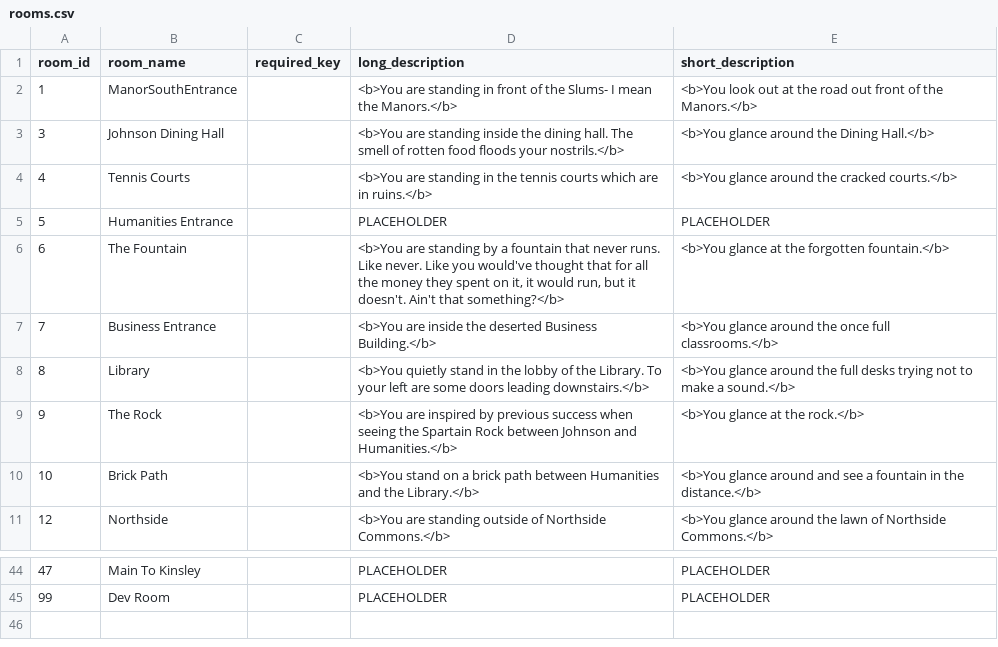
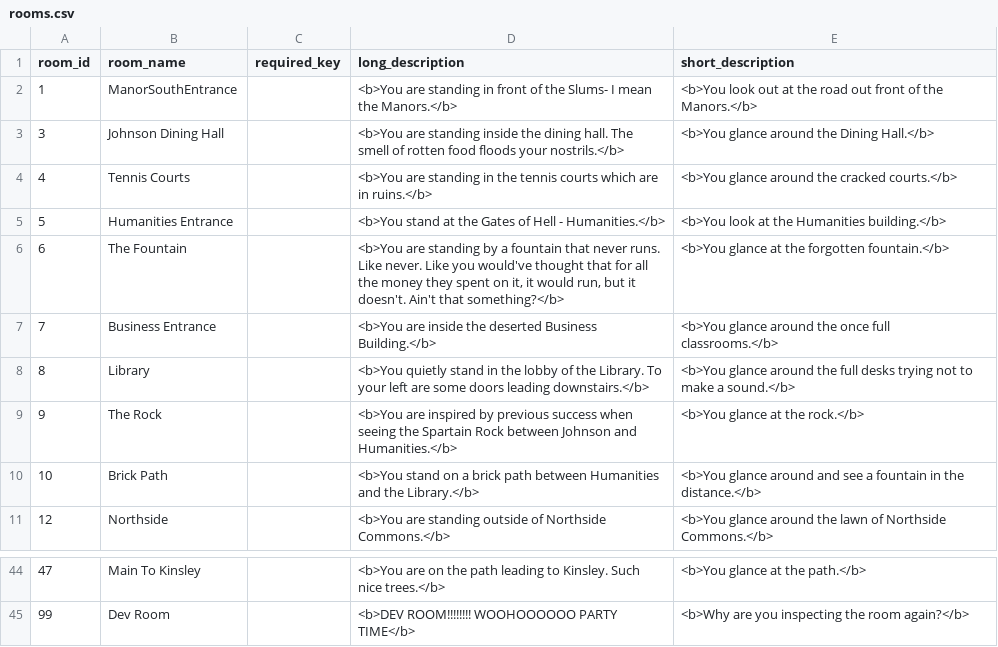
Before and after one commit to AndrewOlvera-byte/YCPFinalsFrenzy, a CSV file: src/db/rooms.csv, drawn as a sheet; only a part is shown, gaps mark what is left out; the diff covers the shown part only.

Commit message:
room descriptions

```diff
--- a/src/db/rooms.csv
+++ b/src/db/rooms.csv
@@ -4,3 +4,3 @@ room_id,room_name,required_key,long_description,short_description
 4,Tennis Courts,,"<b>You are standing in the tennis courts which are in ruins.</b>","<b>You glance around the cracked courts.</b>"
-5,Humanities Entrance,,"PLACEHOLDER","PLACEHOLDER"
+5,Humanities Entrance,,"<b>You stand at the Gates of Hell - Humanities.</b>","<b>You look at the Humanities building.</b>"
 6,The Fountain,,"<b>You are standing by a fountain that never runs. Like never. Like you would've thought that for all the money they spent on it, it would run, but it doesn't. Ain't that something?</b>","<b>You glance at the forgotten fountain.</b>"
@@ -44,2 +44,2 @@ room_id,room_name,required_key,long_description,short_description
-47,Main To Kinsley,,"PLACEHOLDER","PLACEHOLDER"
-99,Dev Room,,"PLACEHOLDER","PLACEHOLDER"
+47,Main To Kinsley,,"<b>You are on the path leading to Kinsley. Such nice trees.</b>","<b>You glance at the path.</b>"
+99,Dev Room,,"<b>DEV ROOM!!!!!!!! WOOHOOOOOO PARTY TIME</b>","<b>Why are you inspecting the room again?</b>"
```
Also changed, not shown: 65 edited cells elsewhere in this file.
